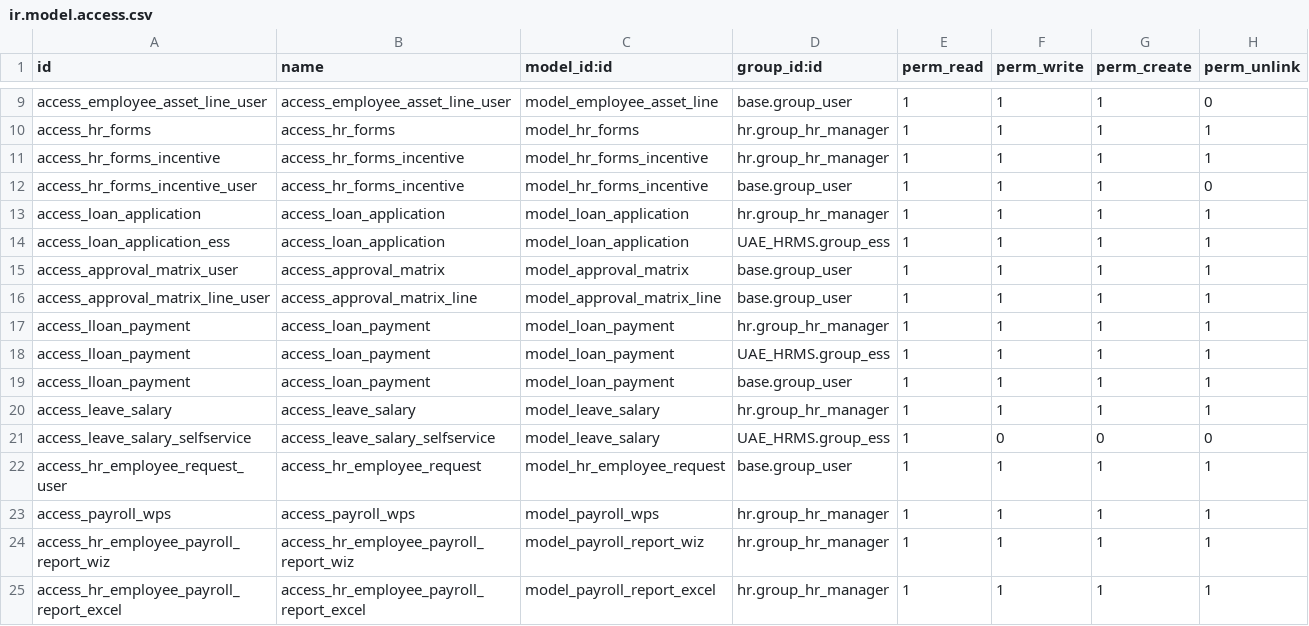
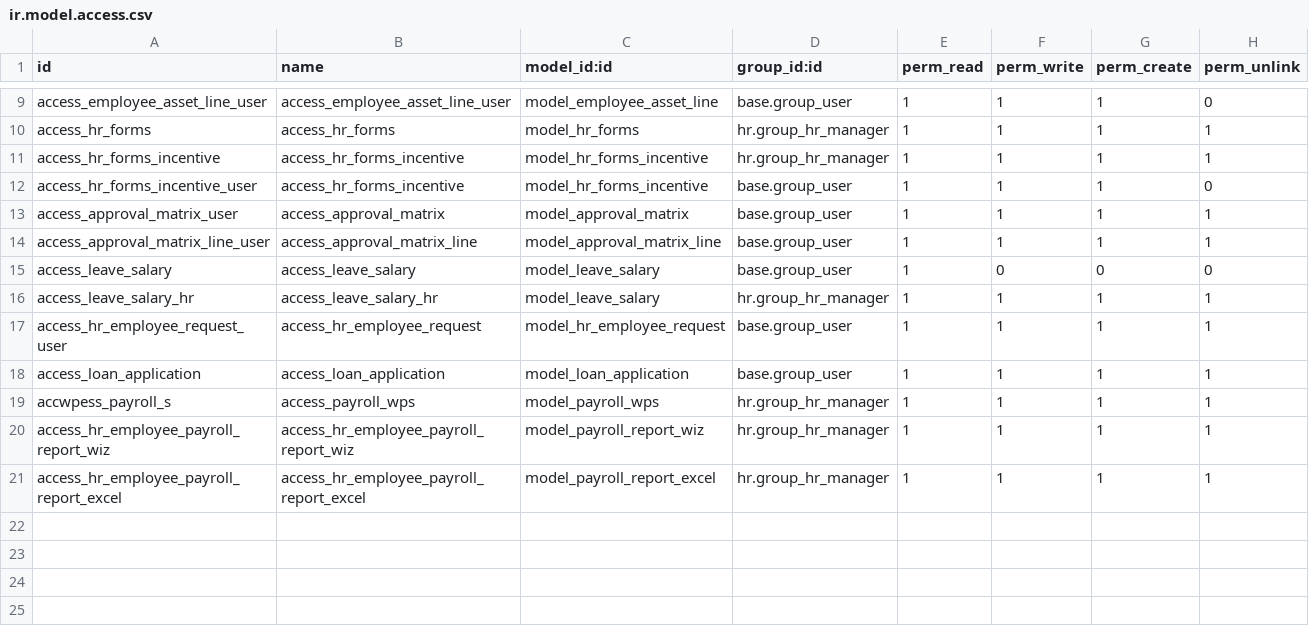
Before and after one commit to ePillars-Systems-LLC/hreye_addons, a CSV file: UAE_HRMS/security/ir.model.access.csv, drawn as a sheet; only a part is shown, gaps mark what is left out.

Commit message:
Loans,Docs,Requests

```diff
--- a/UAE_HRMS/security/ir.model.access.csv
+++ b/UAE_HRMS/security/ir.model.access.csv
@@ -12,13 +12,9 @@ access_hr_forms_incentive,access_hr_forms_incentive,model_hr_forms_incentive,hr.
 access_hr_forms_incentive_user,access_hr_forms_incentive,model_hr_forms_incentive,base.group_user,1,1,1,0
-access_loan_application,access_loan_application,model_loan_application,hr.group_hr_manager,1,1,1,1
-access_loan_application_ess,access_loan_application,model_loan_application,UAE_HRMS.group_ess,1,1,1,1
 access_approval_matrix_user,access_approval_matrix,model_approval_matrix,base.group_user,1,1,1,1
 access_approval_matrix_line_user,access_approval_matrix_line,model_approval_matrix_line,base.group_user,1,1,1,1
-access_lloan_payment,access_loan_payment,model_loan_payment,hr.group_hr_manager,1,1,1,1
-access_lloan_payment,access_loan_payment,model_loan_payment,UAE_HRMS.group_ess,1,1,1,1
-access_lloan_payment,access_loan_payment,model_loan_payment,base.group_user,1,1,1,1
-access_leave_salary,access_leave_salary,model_leave_salary,hr.group_hr_manager,1,1,1,1
-access_leave_salary_selfservice,access_leave_salary_selfservice,model_leave_salary,UAE_HRMS.group_ess,1,0,0,0
+access_leave_salary,access_leave_salary,model_leave_salary,base.group_user,1,0,0,0
+access_leave_salary_hr,access_leave_salary_hr,model_leave_salary,hr.group_hr_manager,1,1,1,1
 access_hr_employee_request_user,access_hr_employee_request,model_hr_employee_request,base.group_user,1,1,1,1
-access_payroll_wps,access_payroll_wps,model_payroll_wps,hr.group_hr_manager,1,1,1,1
+access_loan_application,access_loan_application,model_loan_application,base.group_user,1,1,1,1
+accwpess_payroll_s,access_payroll_wps,model_payroll_wps,hr.group_hr_manager,1,1,1,1
 access_hr_employee_payroll_report_wiz,access_hr_employee_payroll_report_wiz,model_payroll_report_wiz,hr.group_hr_manager,1,1,1,1
```
Also changed, not shown: 8 other files.
